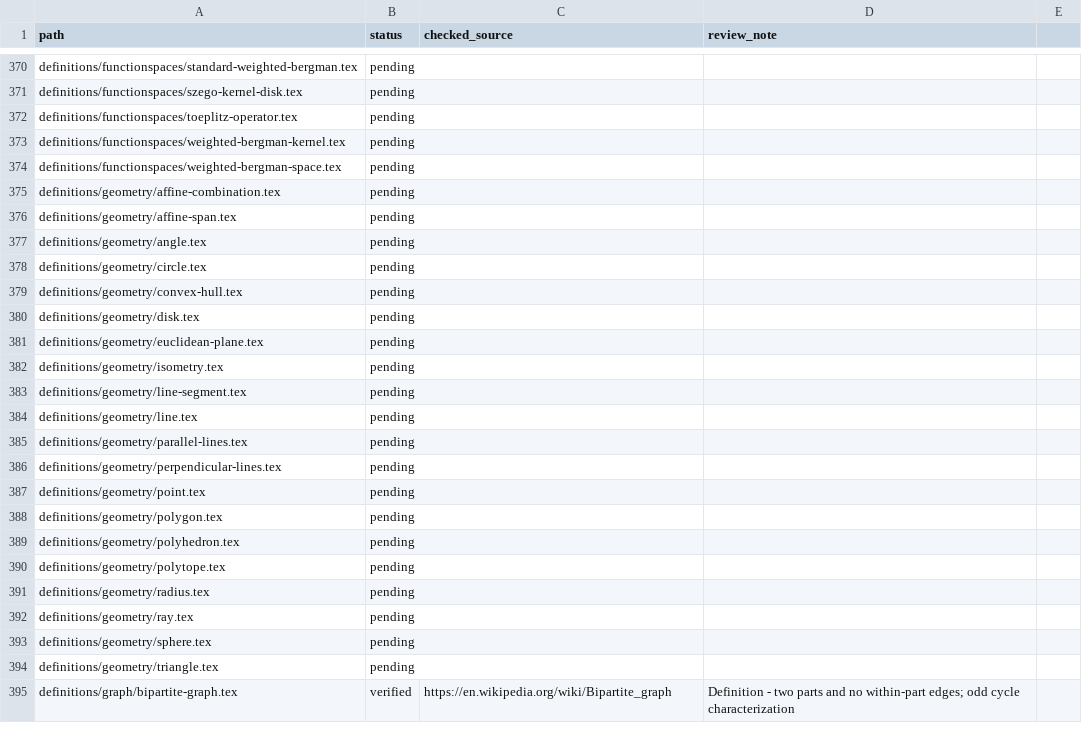
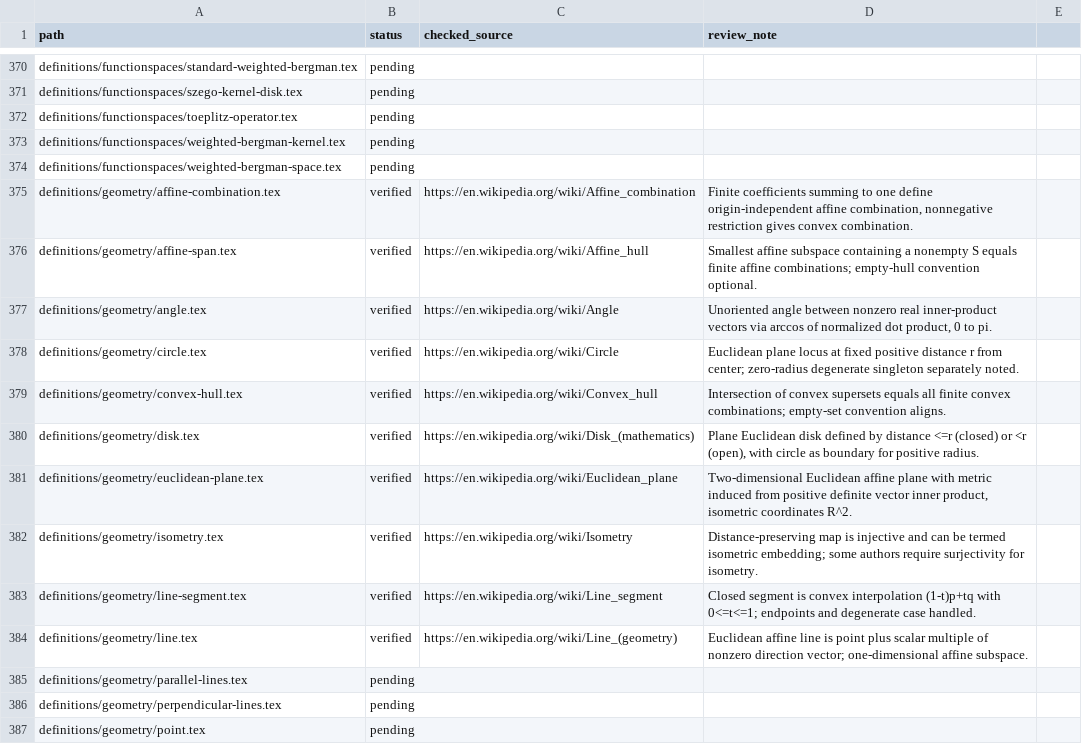
Before and after one commit to Zengez/mathDef, a CSV file: CITATION_AUDIT.csv, drawn as a sheet; only a part is shown, gaps mark what is left out; the shorter side is filled out with more unchanged rows.

Commit message:
Citation CV22: ten elementary affine and Euclidean geometry sources

```diff
--- a/CITATION_AUDIT.csv
+++ b/CITATION_AUDIT.csv
@@ -374,12 +374,12 @@ definitions/functionspaces/weighted-bergman-kernel.tex,pending,,
 definitions/functionspaces/weighted-bergman-space.tex,pending,,
-definitions/geometry/affine-combination.tex,pending,,
-definitions/geometry/affine-span.tex,pending,,
-definitions/geometry/angle.tex,pending,,
-definitions/geometry/circle.tex,pending,,
-definitions/geometry/convex-hull.tex,pending,,
-definitions/geometry/disk.tex,pending,,
-definitions/geometry/euclidean-plane.tex,pending,,
-definitions/geometry/isometry.tex,pending,,
-definitions/geometry/line-segment.tex,pending,,
-definitions/geometry/line.tex,pending,,
+definitions/geometry/affine-combination.tex,verified,"https://en.wikipedia.org/wiki/Affine_combination","Finite coefficients summing to one define origin-independent affine combination, nonnegative restriction gives convex combination."
+definitions/geometry/affine-span.tex,verified,"https://en.wikipedia.org/wiki/Affine_hull","Smallest affine subspace containing a nonempty S equals finite affine combinations; empty-hull convention optional."
+definitions/geometry/angle.tex,verified,"https://en.wikipedia.org/wiki/Angle","Unoriented angle between nonzero real inner-product vectors via arccos of normalized dot product, 0 to pi."
+definitions/geometry/circle.tex,verified,"https://en.wikipedia.org/wiki/Circle","Euclidean plane locus at fixed positive distance r from center; zero-radius degenerate singleton separately noted."
+definitions/geometry/convex-hull.tex,verified,"https://en.wikipedia.org/wiki/Convex_hull","Intersection of convex supersets equals all finite convex combinations; empty-set convention aligns."
+definitions/geometry/disk.tex,verified,"https://en.wikipedia.org/wiki/Disk_(mathematics)","Plane Euclidean disk defined by distance <=r (closed) or <r (open), with circle as boundary for positive radius."
+definitions/geometry/euclidean-plane.tex,verified,"https://en.wikipedia.org/wiki/Euclidean_plane","Two-dimensional Euclidean affine plane with metric induced from positive definite vector inner product, isometric coordinates R^2."
+definitions/geometry/isometry.tex,verified,"https://en.wikipedia.org/wiki/Isometry","Distance-preserving map is injective and can be termed isometric embedding; some authors require surjectivity for isometry."
+definitions/geometry/line-segment.tex,verified,"https://en.wikipedia.org/wiki/Line_segment","Closed segment is convex interpolation (1-t)p+tq with 0<=t<=1; endpoints and degenerate case handled."
+definitions/geometry/line.tex,verified,"https://en.wikipedia.org/wiki/Line_(geometry)","Euclidean affine line is point plus scalar multiple of nonzero direction vector; one-dimensional affine subspace."
 definitions/geometry/parallel-lines.tex,pending,,
```
